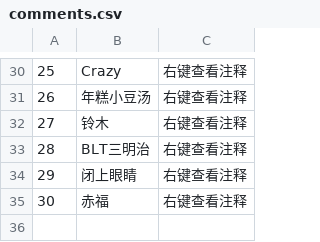
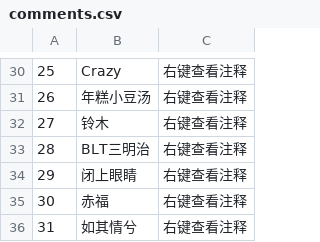
Before and after one commit to Spmario233/ab1st_decompile_translate, a CSV file: dat/comments.csv, drawn as a sheet; only a part is shown, gaps mark what is left out.

```diff
--- a/dat/comments.csv
+++ b/dat/comments.csv
@@ -35 +35,2 @@
 30,赤福,右键查看注释
+31,如其情兮,右键查看注释
```
Also changed, not shown: 译名表.csv, 4 other files.
